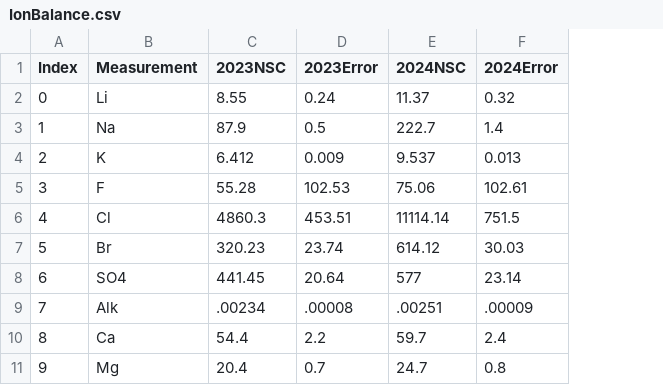
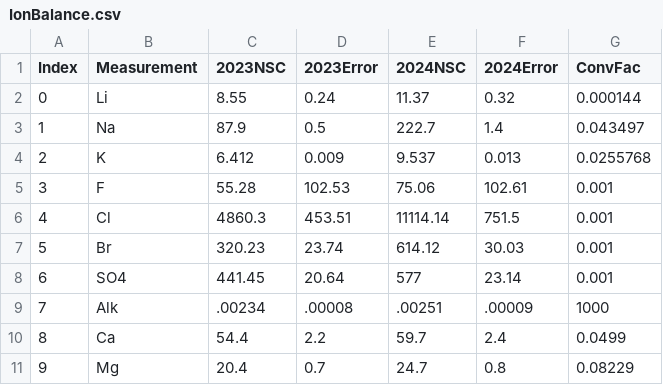
Before and after one commit to DoodleMcGee/CIVENV365Data, a CSV file: IonBalance.csv, drawn as a sheet; the diff names each change by its address in the sheet, - before the commit and + after, or states it on an @@ line.

Commit message:
Update IonBalance.csv

```diff
--- a/IonBalance.csv
+++ b/IonBalance.csv
+column G (ConvFac), rows 2-11: 0.000144 | 0.043497 | 0.0255768 | 0.001 | 0.001 | 0.001 | 0.001 | 1000 | 0.0499 | 0.08229
```
